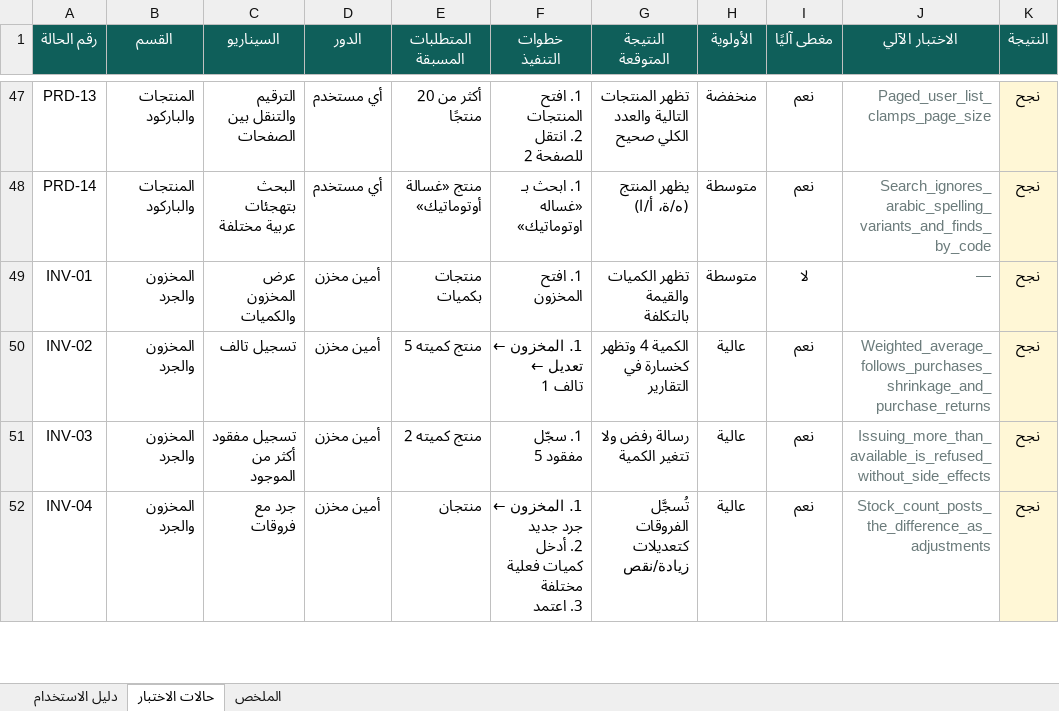
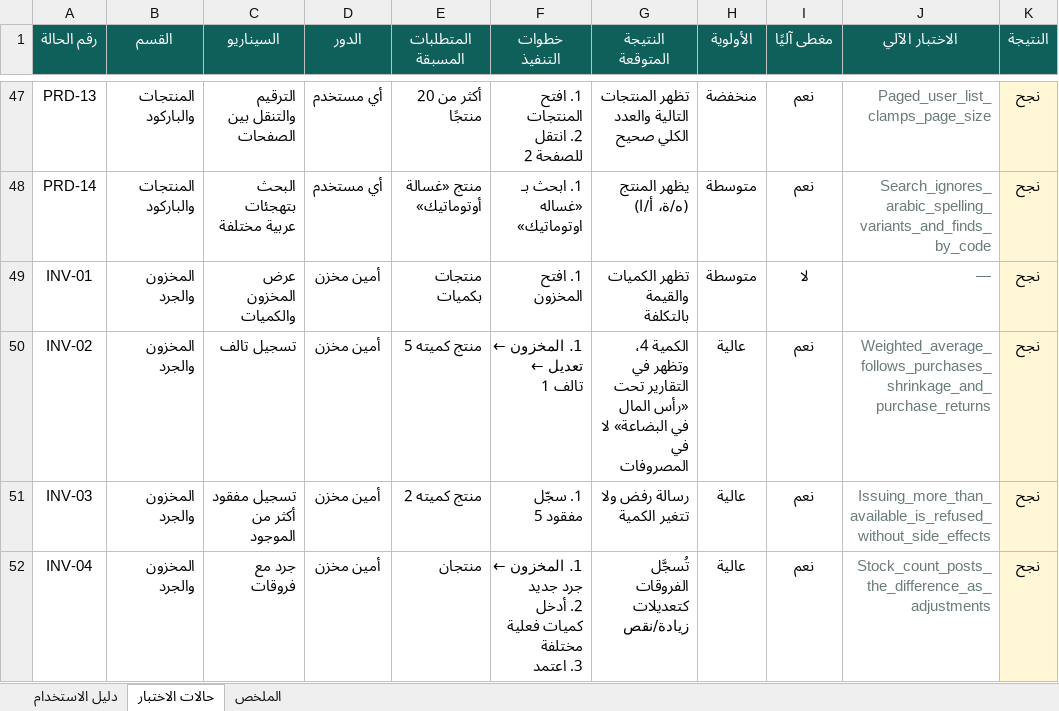
Before and after one commit to mohammedalsayyed/Qwader, an Excel workbook: docs/Qwader-Test-Cases.xlsx, sheet حالات الاختبار, drawn as a sheet; only a part is shown, gaps mark what is left out; values as stored, in another font and other column widths than the file's, no borders; conditional formats not drawn; the diff covers the shown part only; the diff names each change by its address in the sheet, - before the commit and + after, or states it on an @@ line.

```diff
--- a/docs/Qwader-Test-Cases.xlsx (sheet حالات الاختبار)
+++ b/docs/Qwader-Test-Cases.xlsx (sheet حالات الاختبار)
-G50 (النتيجة المتوقعة): الكمية 4 وتظهر كخسارة في التقارير
+G50 (النتيجة المتوقعة): الكمية 4، وتظهر في التقارير تحت «رأس المال في البضاعة» لا في المصروفات
```
Also changed, not shown: 1 edited cell elsewhere in this sheet, 6 other files.
